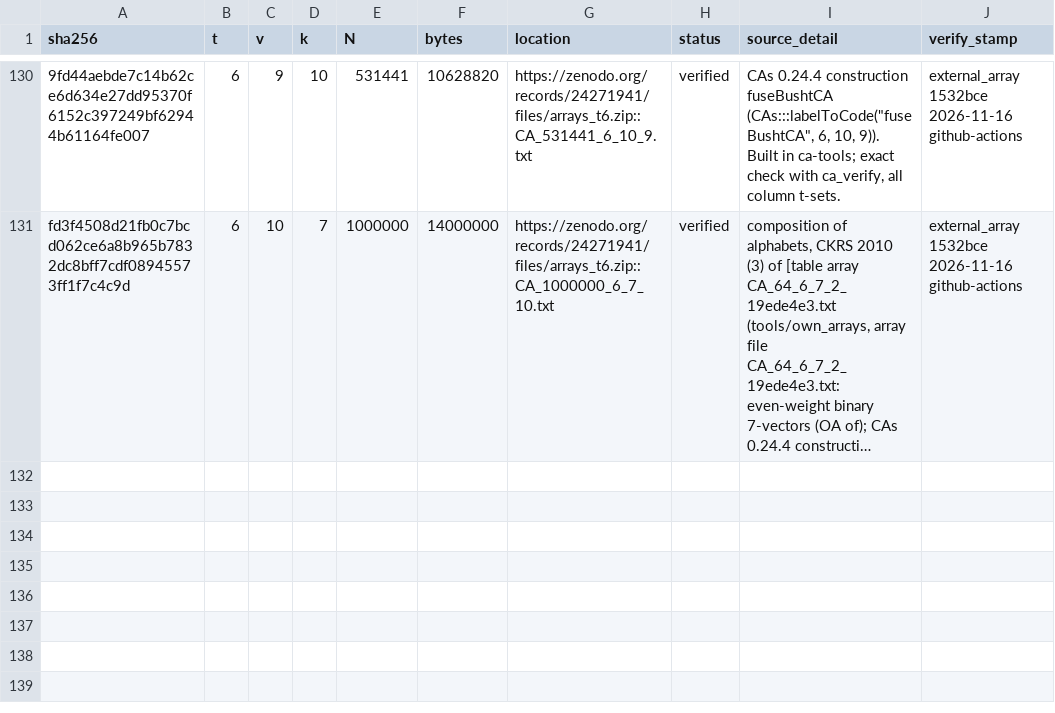
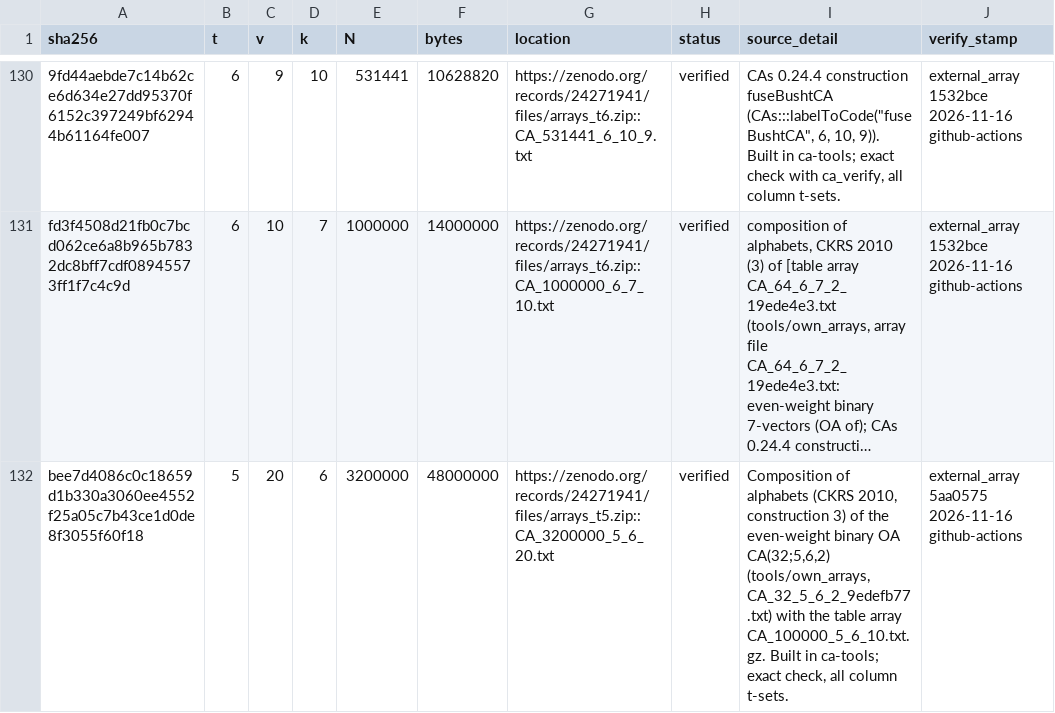
Before and after one commit to Justus42/ca-tools, a CSV file: table/EXTERNAL.csv, drawn as a sheet; only a part is shown, gaps mark what is left out; long unchanged cells end in …; the diff names each change by its address in the sheet, - before the commit and + after, or states it on an @@ line.

```diff
--- a/table/EXTERNAL.csv
+++ b/table/EXTERNAL.csv
+row 132: bee7d4086c0c18659d1b330a3060ee4552f25a05c7b43ce1d0de8f3055f60f18 | 5 | 20 | 6 | 3200000 | 48000000 | https://zenodo.org/records/24271941/files/arrays_t5.zip::CA_3200000_5_6_20.txt | verified | Composition of alphabets (CKRS 2010, construction 3) of the even-weight binary OA CA(32;5,6,2) (tools/own_arrays, CA_32_5_6_2_9edefb77.txt) with the table array CA_100000_5_6_10.txt.gz. Built in ca-tools; exact check, all column t-sets. | external_array 5aa0575 2026-11-16 github-actions
```
Also changed, not shown: table/priority.csv, 6 other files.
